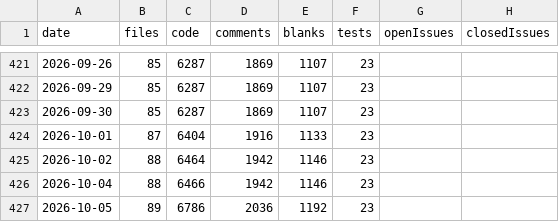
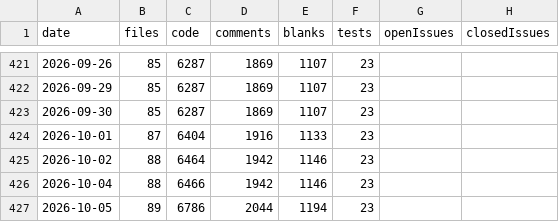
Before and after one commit to vdhamer/Photo-Club-Hub, a CSV file: scripts/linecount/LineCount.csv, drawn as a sheet; only a part is shown, gaps mark what is left out; the diff names each change by its address in the sheet, - before the commit and + after, or states it on an @@ line.

```diff
--- a/scripts/linecount/LineCount.csv
+++ b/scripts/linecount/LineCount.csv
-D427 (comments): 2036
+D427 (comments): 2044
-E427 (blanks): 1192
+E427 (blanks): 1194
```
Also changed, not shown: 1 other file.
